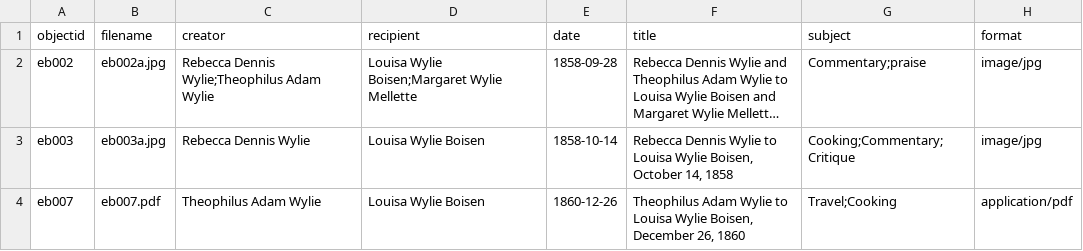
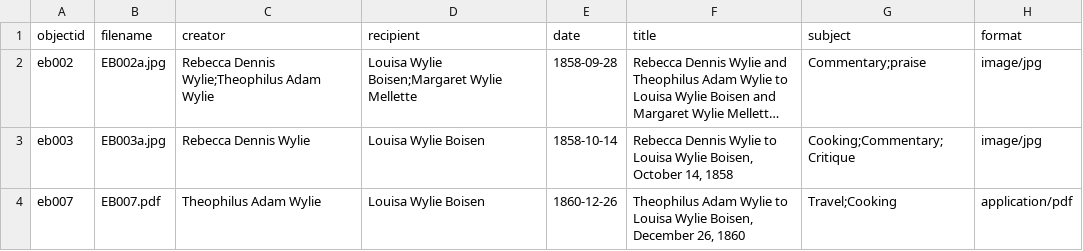
Before and after one commit to kfrawley/collectionbuilder-GH, a CSV file: _data/lettermetadata-1.csv, drawn as a sheet; long unchanged cells end in …; the diff names each change by its address in the sheet, - before the commit and + after, or states it on an @@ line.

Commit message:
Update lettermetadata-1.csv

```diff
--- a/_data/lettermetadata-1.csv
+++ b/_data/lettermetadata-1.csv
-B2 (filename): eb002a.jpg
+B2 (filename): EB002a.jpg
-B3 (filename): eb003a.jpg
+B3 (filename): EB003a.jpg
-B4 (filename): eb007.pdf
+B4 (filename): EB007.pdf
```
